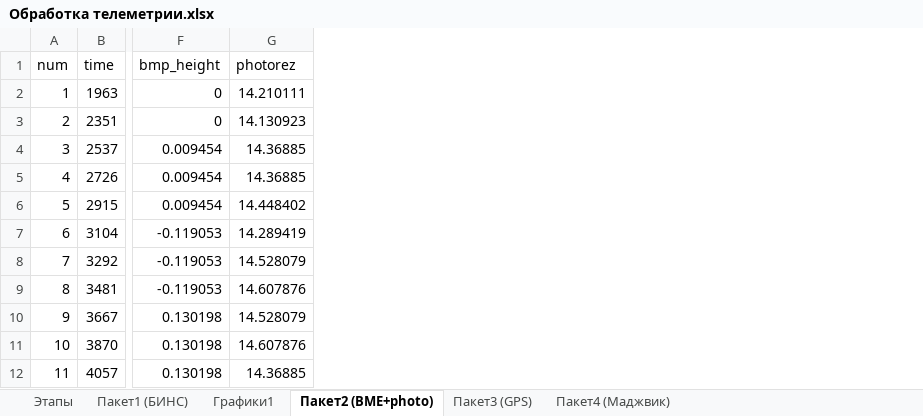
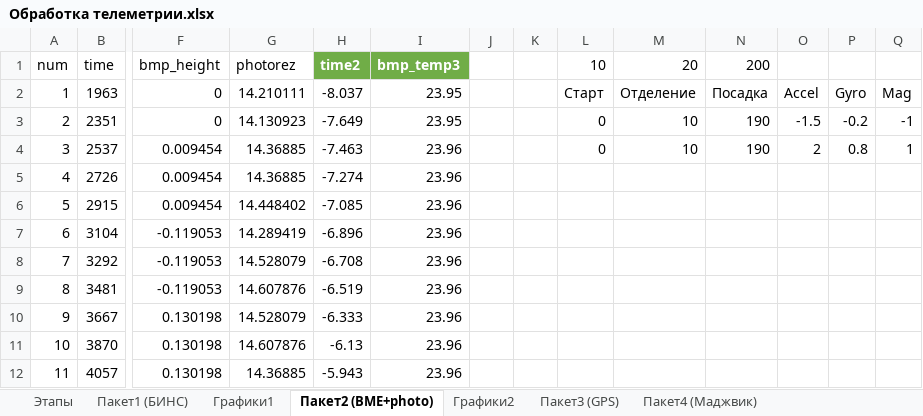
Before and after one commit to cansat-tsniimash/UNKNOWN-2024, an Excel workbook: Телеметрия/Обработка телеметрии.xlsx, sheet Пакет2 (BME+photo), drawn as a sheet; only a part is shown, gaps mark what is left out; values as stored, in another font and other column widths than the file's, no borders; table styles not drawn; the diff names each change by its address in the sheet, - before the commit and + after, or states it on an @@ line.

```diff
--- a/Телеметрия/Обработка телеметрии.xlsx (sheet Пакет2 (BME+photo))
+++ b/Телеметрия/Обработка телеметрии.xlsx (sheet Пакет2 (BME+photo))
+sheet tab: Графики2
+column H (time2), rows 2-12: -8.037 | -7.649 | -7.463 | -7.274 | -7.085 | -6.896 | -6.708 | -6.519 | -6.333 | -6.13 | -5.943
+column I (bmp_temp3), rows 2-12: 23.95 | 23.95 | 23.96 | 23.96 | 23.96 | 23.96 | 23.96 | 23.96 | 23.96 | 23.96 | 23.96
+column J, empty
+column K, empty
+column L (10), rows 2-4: Старт | 0 | 0
+column M (20), rows 2-4: Отделение | 10 | 10
+column N (200), rows 2-4: Посадка | 190 | 190
+column O, rows 2-4: Accel | -1.5 | 2
+column P, rows 2-4: Gyro | -0.2 | 0.8
+column Q, rows 2-4: Mag | -1 | 1
```
Also changed, not shown: sheet Пакет1 (БИНС), formulas that keep their value, charts or pictures, 1 other file.
